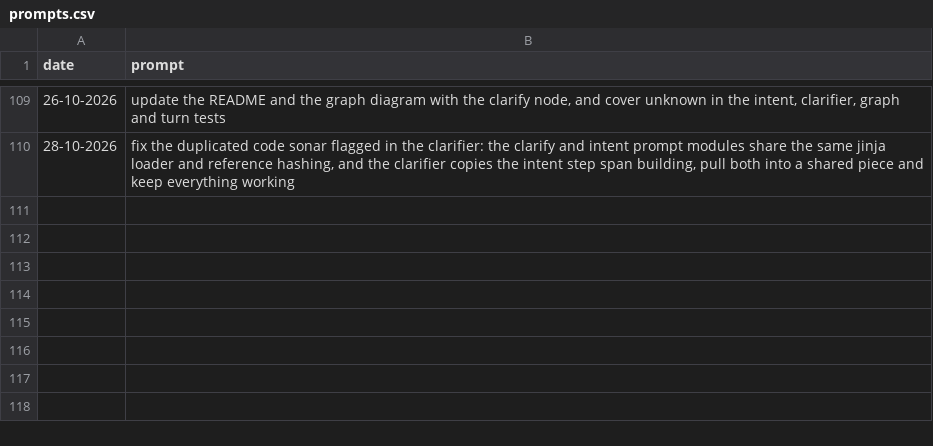
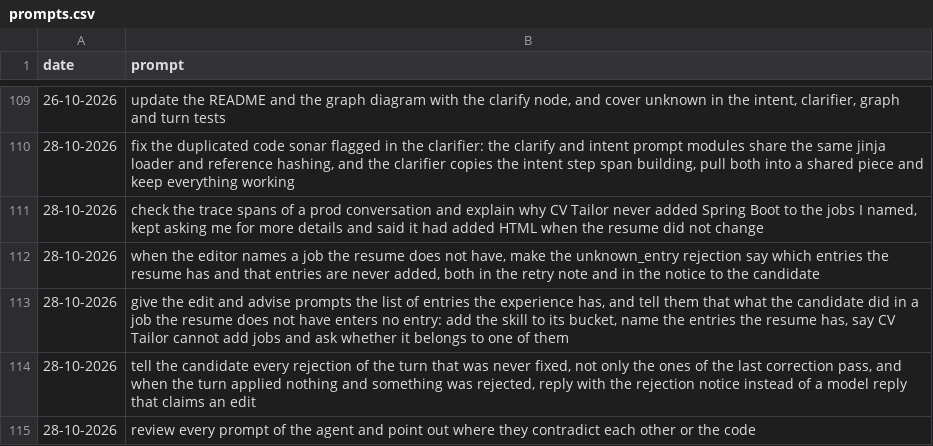
Before and after one commit to MatLock/UdeSA-lynq, a CSV file: lynq-agent/prompt-documentation/prompts.csv, drawn as a sheet; only a part is shown, gaps mark what is left out; the diff names each change by its address in the sheet, - before the commit and + after, or states it on an @@ line.

Commit message:
[lynq-agent]: tell the candidate which jobs the resume has when an edit names one it does not, keep every unfixed rejection of the turn and reply with the rejection notice when nothing was applied

```diff
--- a/lynq-agent/prompt-documentation/prompts.csv
+++ b/lynq-agent/prompt-documentation/prompts.csv
+row 111: 28-10-2026 | check the trace spans of a prod conversation and explain why CV Tailor never added Spring Boot to the jobs I named, kept asking me for more details and said it had added HTML when the resume did not change
+row 112: 28-10-2026 | when the editor names a job the resume does not have, make the unknown_entry rejection say which entries the resume has and that entries are never added, both in the retry note and in the notice to the candidate
+row 113: 28-10-2026 | give the edit and advise prompts the list of entries the experience has, and tell them that what the candidate did in a job the resume does not have enters no entry: add the skill to its bucket, name the entries the resume has, say CV Tailor cannot add jobs and ask whether it belongs to one of them
+row 114: 28-10-2026 | tell the candidate every rejection of the turn that was never fixed, not only the ones of the last correction pass, and when the turn applied nothing and something was rejected, reply with the rejection notice instead of a model reply that claims an edit
+row 115: 28-10-2026 | review every prompt of the agent and point out where they contradict each other or the code
```
Also changed, not shown: 17 other files.
